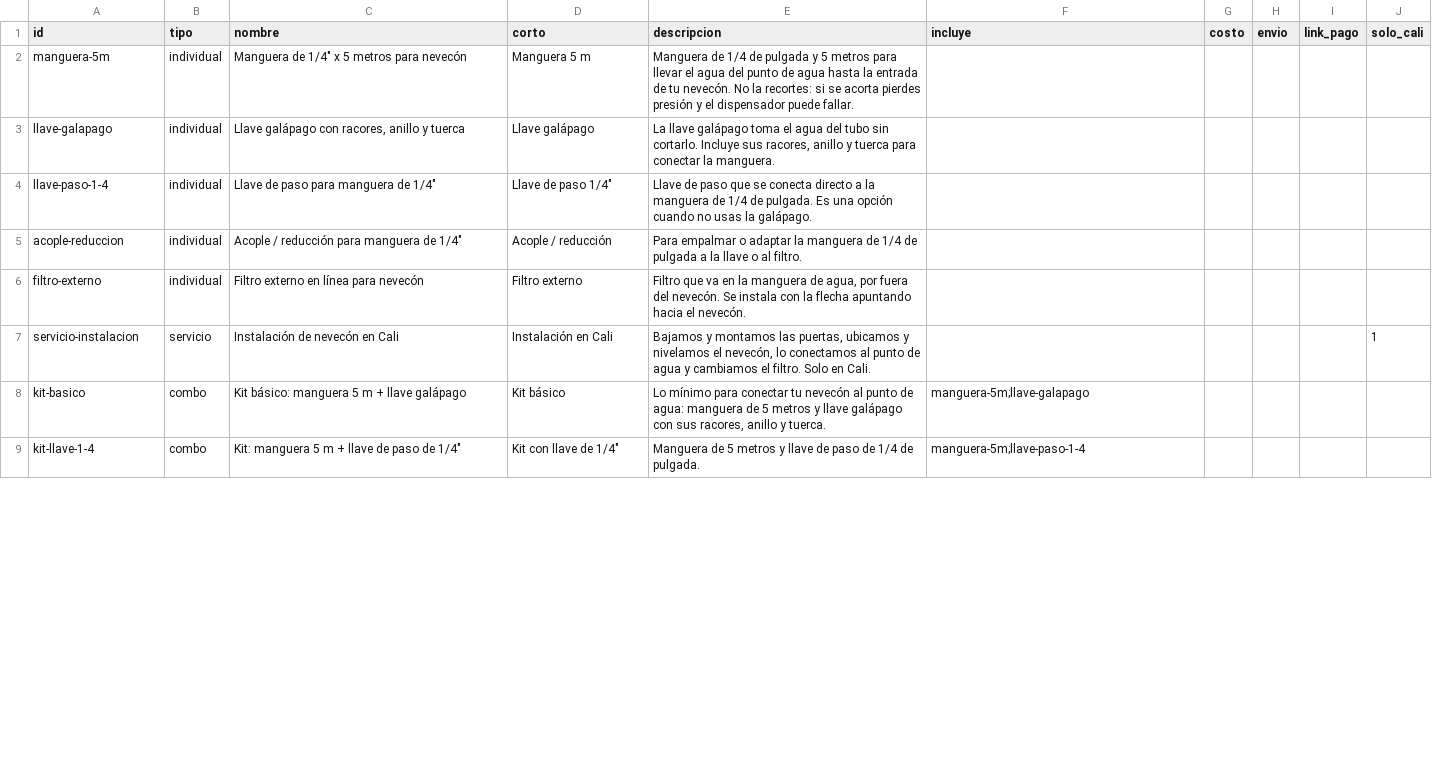
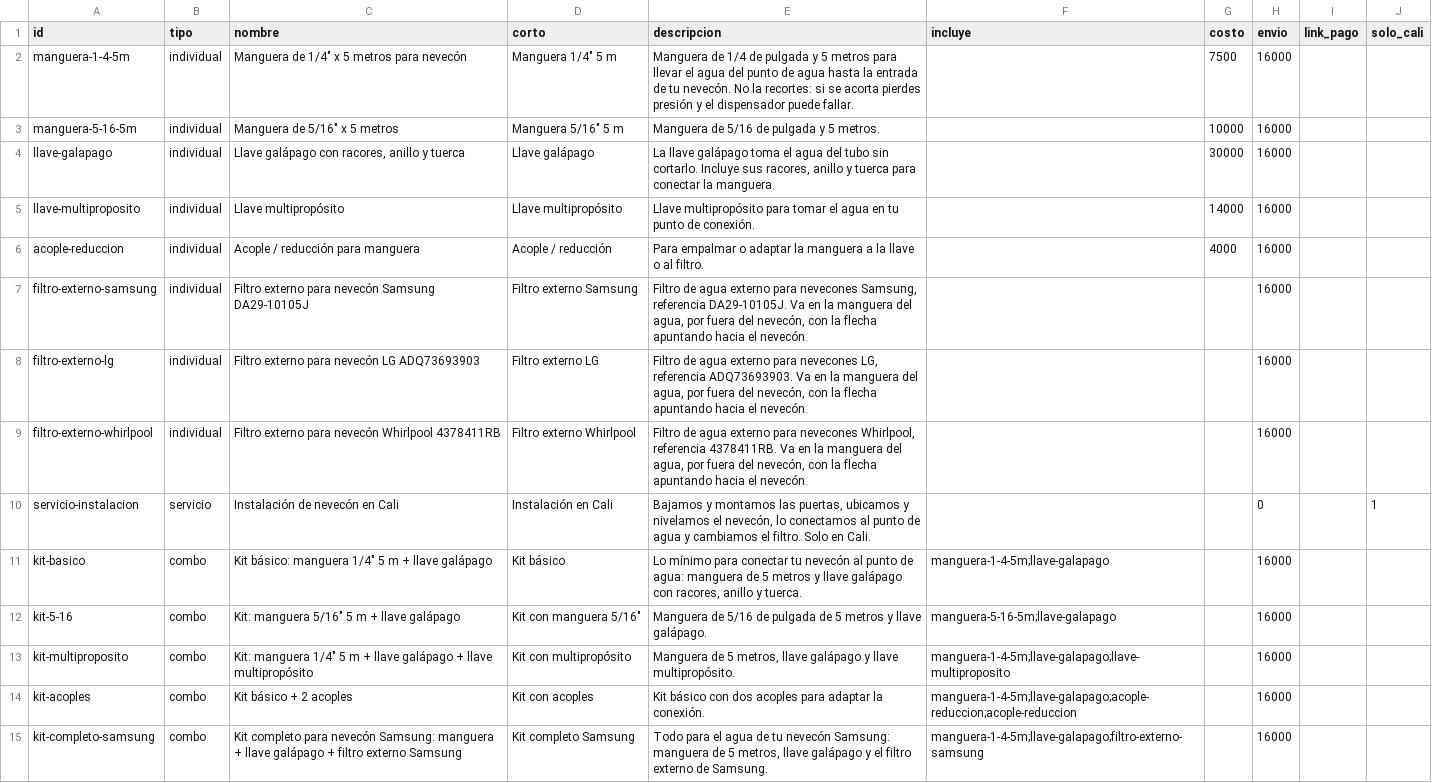
Before and after one commit to jimmycuenca293-cpu/s, a CSV file: tienda-kits-nevecones/productos.csv, drawn as a sheet; only a part is shown; the diff covers the shown part only.

```diff
--- a/tienda-kits-nevecones/productos.csv
+++ b/tienda-kits-nevecones/productos.csv
@@ -1,9 +1,15 @@
 id,tipo,nombre,corto,descripcion,incluye,costo,envio,link_pago,solo_cali
-manguera-5m,individual,"Manguera de 1/4"" x 5 metros para nevecón",Manguera 5 m,"Manguera de 1/4 de pulgada y 5 metros para llevar el agua del punto de agua hasta la entrada de tu nevecón. No la recortes: si se acorta pierdes presión y el dispensador puede fallar.",,,,,
-llave-galapago,individual,"Llave galápago con racores, anillo y tuerca",Llave galápago,"La llave galápago toma el agua del tubo sin cortarlo. Incluye sus racores, anillo y tuerca para conectar la manguera.",,,,,
-llave-paso-1-4,individual,"Llave de paso para manguera de 1/4""",Llave de paso 1/4",Llave de paso que se conecta directo a la manguera de 1/4 de pulgada. Es una opción cuando no usas la galápago.,,,,,
-acople-reduccion,individual,"Acople / reducción para manguera de 1/4""",Acople / reducción,Para empalmar o adaptar la manguera de 1/4 de pulgada a la llave o al filtro.,,,,,
-filtro-externo,individual,Filtro externo en línea para nevecón,Filtro externo,"Filtro que va en la manguera de agua, por fuera del nevecón. Se instala con la flecha apuntando hacia el nevecón.",,,,,
-servicio-instalacion,servicio,Instalación de nevecón en Cali,Instalación en Cali,"Bajamos y montamos las puertas, ubicamos y nivelamos el nevecón, lo conectamos al punto de agua y cambiamos el filtro. Solo en Cali.",,,,,1
-kit-basico,combo,Kit básico: manguera 5 m + llave galápago,Kit básico,"Lo mínimo para conectar tu nevecón al punto de agua: manguera de 5 metros y llave galápago con sus racores, anillo y tuerca.",manguera-5m;llave-galapago,,,,
-kit-llave-1-4,combo,"Kit: manguera 5 m + llave de paso de 1/4""",Kit con llave de 1/4",Manguera de 5 metros y llave de paso de 1/4 de pulgada.,manguera-5m;llave-paso-1-4,,,,
+manguera-1-4-5m,individual,"Manguera de 1/4"" x 5 metros para nevecón","Manguera 1/4"" 5 m",Manguera de 1/4 de pulgada y 5 metros para llevar el agua del punto de agua hasta la entrada de tu nevecón. No la recortes: si se acorta pierdes presión y el dispensador puede fallar.,,7500,16000,,
+manguera-5-16-5m,individual,"Manguera de 5/16"" x 5 metros","Manguera 5/16"" 5 m",Manguera de 5/16 de pulgada y 5 metros.,,10000,16000,,
+llave-galapago,individual,"Llave galápago con racores, anillo y tuerca",Llave galápago,"La llave galápago toma el agua del tubo sin cortarlo. Incluye sus racores, anillo y tuerca para conectar la manguera.",,30000,16000,,
+llave-multiproposito,individual,Llave multipropósito,Llave multipropósito,Llave multipropósito para tomar el agua en tu punto de conexión.,,14000,16000,,
+acople-reduccion,individual,Acople / reducción para manguera,Acople / reducción,Para empalmar o adaptar la manguera a la llave o al filtro.,,4000,16000,,
+filtro-externo-samsung,individual,Filtro externo para nevecón Samsung DA29-10105J,Filtro externo Samsung,"Filtro de agua externo para nevecones Samsung, referencia DA29-10105J. Va en la manguera del agua, por fuera del nevecón, con la flecha apuntando hacia el nevecón.",,,16000,,
+filtro-externo-lg,individual,Filtro externo para nevecón LG ADQ73693903,Filtro externo LG,"Filtro de agua externo para nevecones LG, referencia ADQ73693903. Va en la manguera del agua, por fuera del nevecón, con la flecha apuntando hacia el nevecón.",,,16000,,
+filtro-externo-whirlpool,individual,Filtro externo para nevecón Whirlpool 4378411RB,Filtro externo Whirlpool,"Filtro de agua externo para nevecones Whirlpool, referencia 4378411RB. Va en la manguera del agua, por fuera del nevecón, con la flecha apuntando hacia el nevecón.",,,16000,,
+servicio-instalacion,servicio,Instalación de nevecón en Cali,Instalación en Cali,"Bajamos y montamos las puertas, ubicamos y nivelamos el nevecón, lo conectamos al punto de agua y cambiamos el filtro. Solo en Cali.",,,0,,1
+kit-basico,combo,"Kit básico: manguera 1/4"" 5 m + llave galápago",Kit básico,"Lo mínimo para conectar tu nevecón al punto de agua: manguera de 5 metros y llave galápago con racores, anillo y tuerca.",manguera-1-4-5m;llave-galapago,,16000,,
+kit-5-16,combo,"Kit: manguera 5/16"" 5 m + llave galápago","Kit con manguera 5/16""",Manguera de 5/16 de pulgada de 5 metros y llave galápago.,manguera-5-16-5m;llave-galapago,,16000,,
+kit-multiproposito,combo,"Kit: manguera 1/4"" 5 m + llave galápago + llave multipropósito",Kit con multipropósito,"Manguera de 5 metros, llave galápago y llave multipropósito.",manguera-1-4-5m;llave-galapago;llave-multiproposito,,16000,,
+kit-acoples,combo,Kit básico + 2 acoples,Kit con acoples,Kit básico con dos acoples para adaptar la conexión.,manguera-1-4-5m;llave-galapago;acople-reduccion;acople-reduccion,,16000,,
+kit-completo-samsung,combo,Kit completo para nevecón Samsung: manguera + llave galápago + filtro externo Samsung,Kit completo Samsung,"Todo para el agua de tu nevecón Samsung: manguera de 5 metros, llave galápago y el filtro externo de Samsung.",manguera-1-4-5m;llave-galapago;filtro-externo-samsung,,16000,,
```
Also changed, not shown: 3 added rows and 12 edited cells elsewhere in this file, 51 other files.
